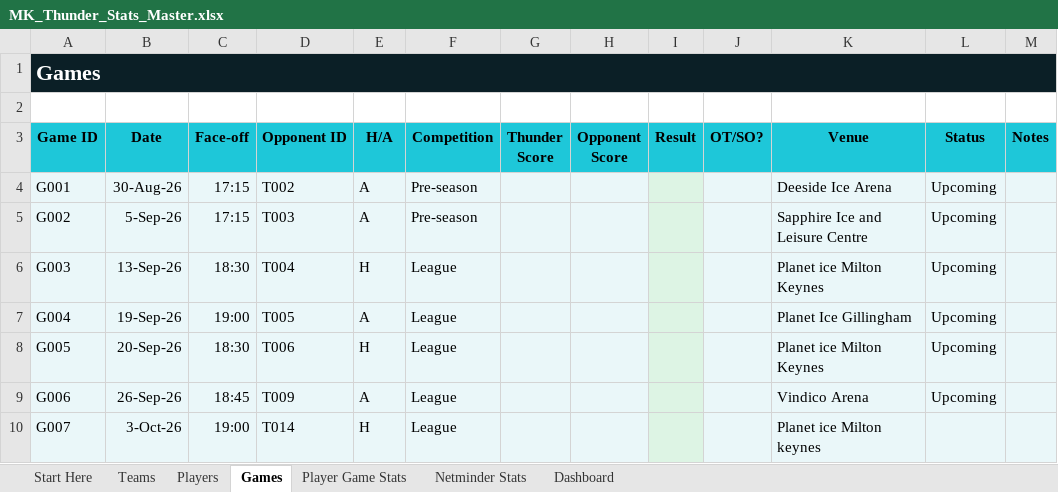
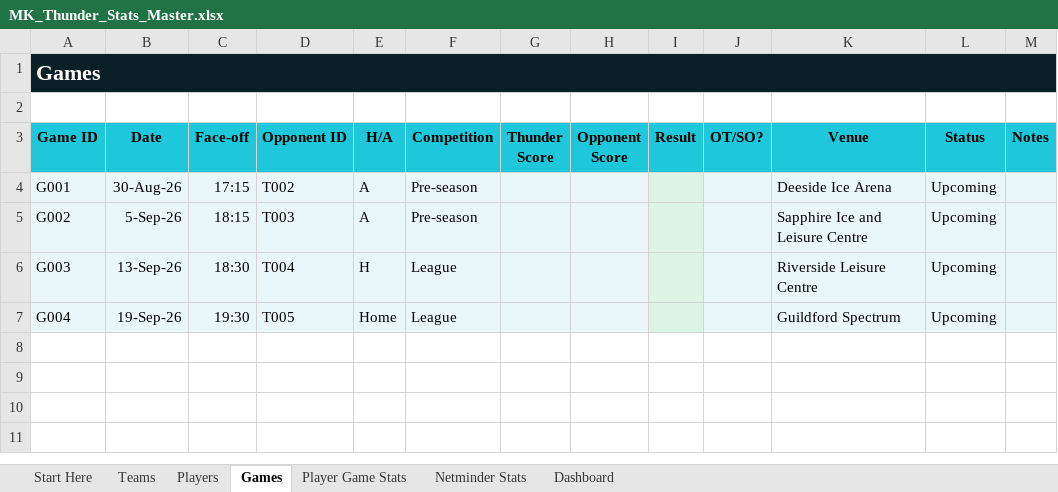
Before and after one commit to Howardmoon76/mk-thunder-stats-v2, an Excel workbook: MK_Thunder_Stats_Master.xlsx, sheet Games, drawn as a sheet; values as stored, in another font and other column widths than the file's, no borders; the diff names each change by its address in the sheet, - before the commit and + after, or states it on an @@ line.

```diff
--- a/MK_Thunder_Stats_Master.xlsx (sheet Games)
+++ b/MK_Thunder_Stats_Master.xlsx (sheet Games)
-C5 (Face-off): 17:15
+C5 (Face-off): 18:15
-K6 (Venue): Planet ice Milton Keynes
+K6 (Venue): Riverside Leisure Centre
-C7 (Face-off): 19:00
+C7 (Face-off): 19:30
-E7 (H/A): A
+E7 (H/A): Home
-K7 (Venue): Planet Ice Gillingham
+K7 (Venue): Guildford Spectrum
-row 8: G005 | 20-Sep-26 | 18:30 | T006 | H | League |  |  |  |  | Planet ice Milton Keynes | Upcoming
-row 9: G006 | 26-Sep-26 | 18:45 | T009 | A | League |  |  |  |  | Vindico Arena | Upcoming
-row 10: G007 | 3-Oct-26 | 19:00 | T014 | H | League |  |  |  |  | Planet ice Milton keynes
```
Also changed, not shown: sheet Teams.
